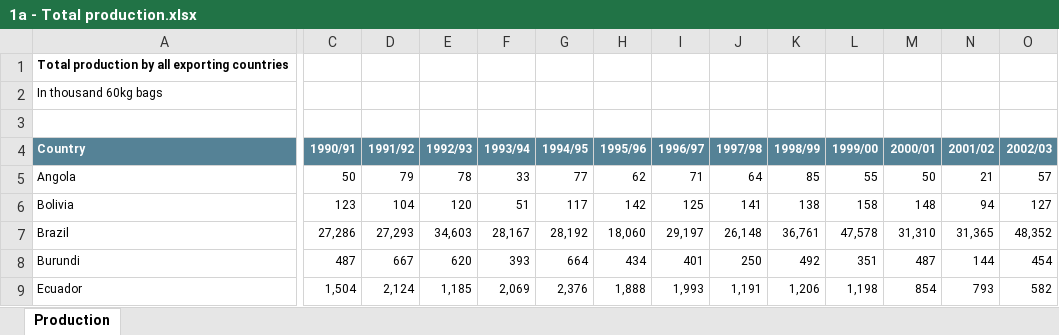
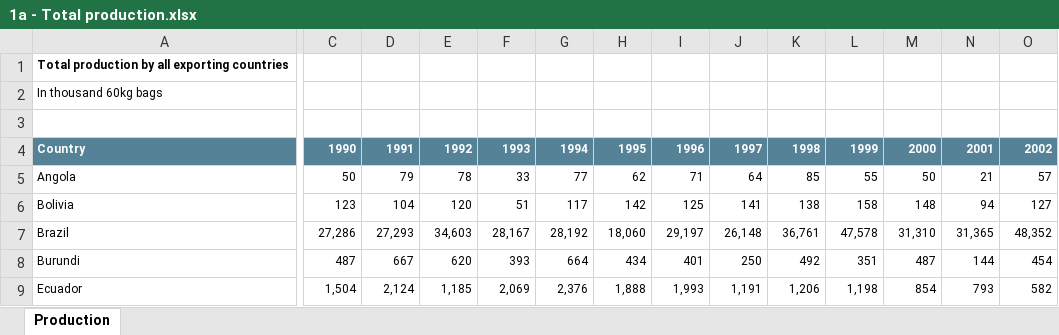
Before and after one commit to jjcastillot/Coffee_production_consumption, an Excel workbook: datasets/1a - Total production.xlsx, sheet Production, drawn as a sheet; only a part is shown, gaps mark what is left out; values as stored, in another font and other column widths than the file's, no borders; the diff covers the shown part only; the diff names each change by its address in the sheet, - before the commit and + after, or states it on an @@ line.

```diff
--- a/datasets/1a - Total production.xlsx (sheet Production)
+++ b/datasets/1a - Total production.xlsx (sheet Production)
-C4: 1990/91
+C4: 1990
-D4: 1991/92
+D4: 1991
-E4: 1992/93
+E4: 1992
-F4: 1993/94
+F4: 1993
-G4: 1994/95
+G4: 1994
-H4: 1995/96
+H4: 1995
-I4: 1996/97
+I4: 1996
-J4: 1997/98
+J4: 1997
-K4: 1998/99
+K4: 1998
-L4: 1999/00
+L4: 1999
-M4: 2000/01
+M4: 2000
-N4: 2001/02
+N4: 2001
-O4: 2002/03
+O4: 2002
```
Also changed, not shown: 17 edited cells elsewhere in this sheet, datasets/1b - Domestic consumption.xlsx, datasets/1d - Gross Opening stocks.xlsx, 3 other files.
